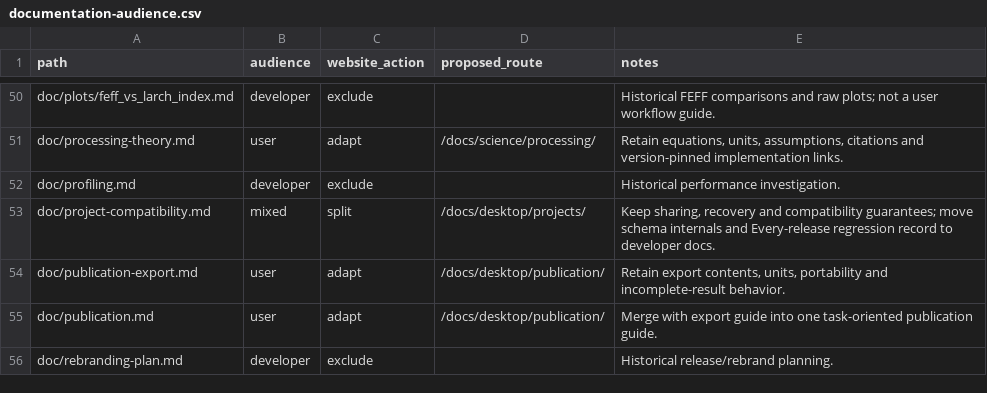
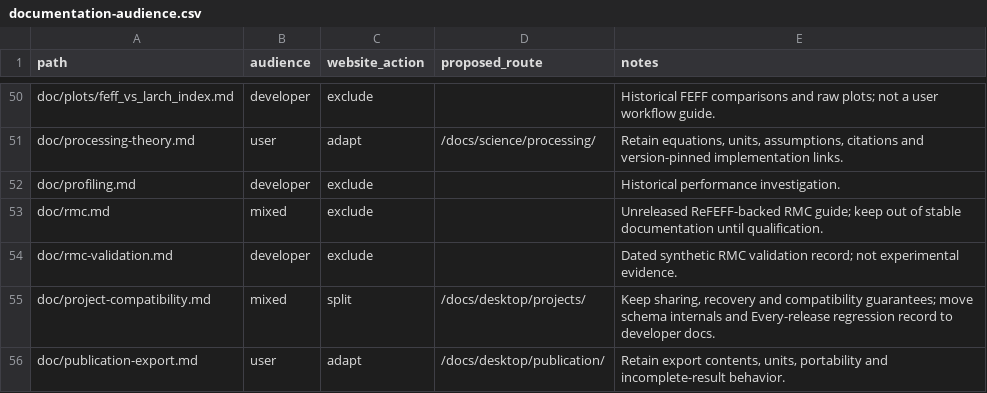
Before and after one commit to Ameyanagi/rexafs, a CSV file: doc/documentation-audience.csv, drawn as a sheet; only a part is shown, gaps mark what is left out; the shorter side is filled out with more unchanged rows.

Commit message:
feat(rmc): add ReFEFF-backed atomic coordinate refinement

```diff
--- a/doc/documentation-audience.csv
+++ b/doc/documentation-audience.csv
@@ -52,2 +52,4 @@ doc/processing-theory.md,user,adapt,/docs/science/processing/,"Retain equations,
 doc/profiling.md,developer,exclude,,Historical performance investigation.
+doc/rmc.md,mixed,exclude,,Unreleased ReFEFF-backed RMC guide; keep out of stable documentation until qualification.
+doc/rmc-validation.md,developer,exclude,,Dated synthetic RMC validation record; not experimental evidence.
 doc/project-compatibility.md,mixed,split,/docs/desktop/projects/,"Keep sharing, recovery and compatibility guarantees; move schema internals and Every-release regression record to developer docs."
```
Also changed, not shown: 15 other files.
